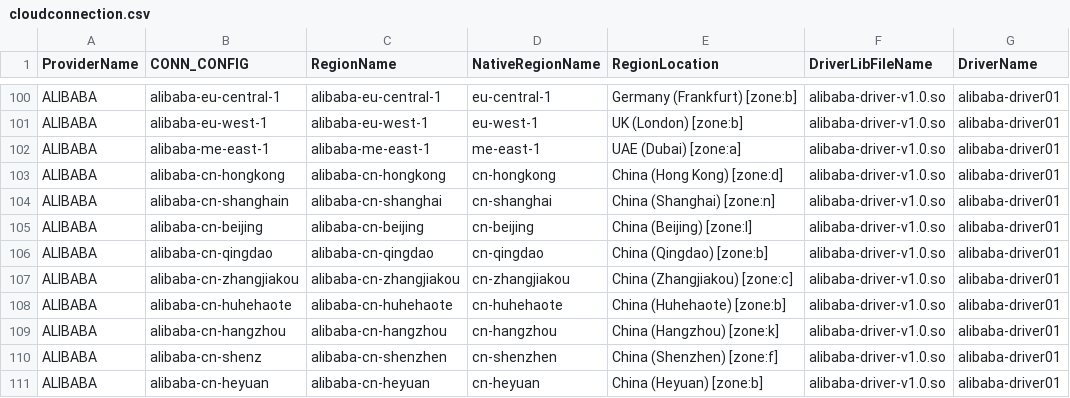
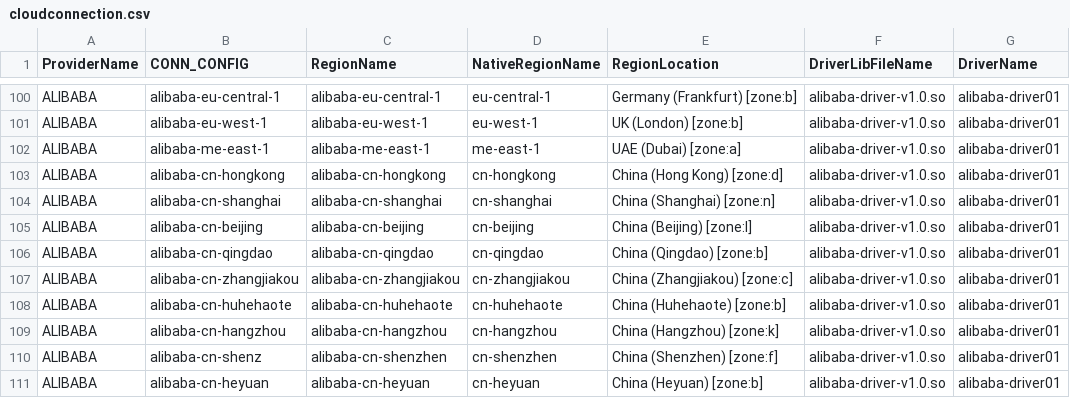
Before and after one commit to cloud-barista/cb-tumblebug, a CSV file: assets/cloudconnection.csv, drawn as a sheet; only a part is shown, gaps mark what is left out.

Commit message:
Fix typo in connection name

```diff
--- a/assets/cloudconnection.csv
+++ b/assets/cloudconnection.csv
@@ -103,3 +103,3 @@ ALIBABA,alibaba-me-east-1,alibaba-me-east-1,me-east-1,UAE (Dubai) [zone:a],aliba
 ALIBABA,alibaba-cn-hongkong,alibaba-cn-hongkong,cn-hongkong,China (Hong Kong) [zone:d],alibaba-driver-v1.0.so,alibaba-driver01
-ALIBABA,alibaba-cn-shanghain,alibaba-cn-shanghai,cn-shanghai,China (Shanghai) [zone:n],alibaba-driver-v1.0.so,alibaba-driver01
+ALIBABA,alibaba-cn-shanghai,alibaba-cn-shanghai,cn-shanghai,China (Shanghai) [zone:n],alibaba-driver-v1.0.so,alibaba-driver01
 ALIBABA,alibaba-cn-beijing,alibaba-cn-beijing,cn-beijing,China (Beijing) [zone:l],alibaba-driver-v1.0.so,alibaba-driver01
```
Also changed, not shown: assets/cloudimage.csv, 1 other file.
